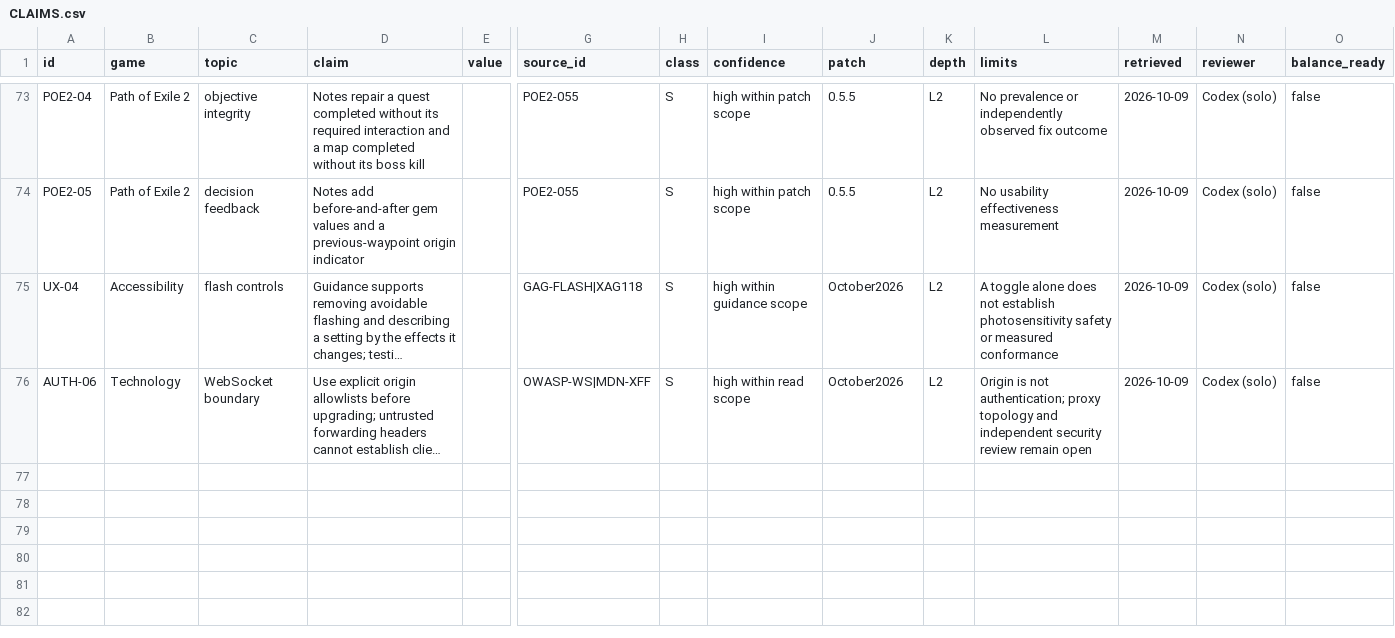
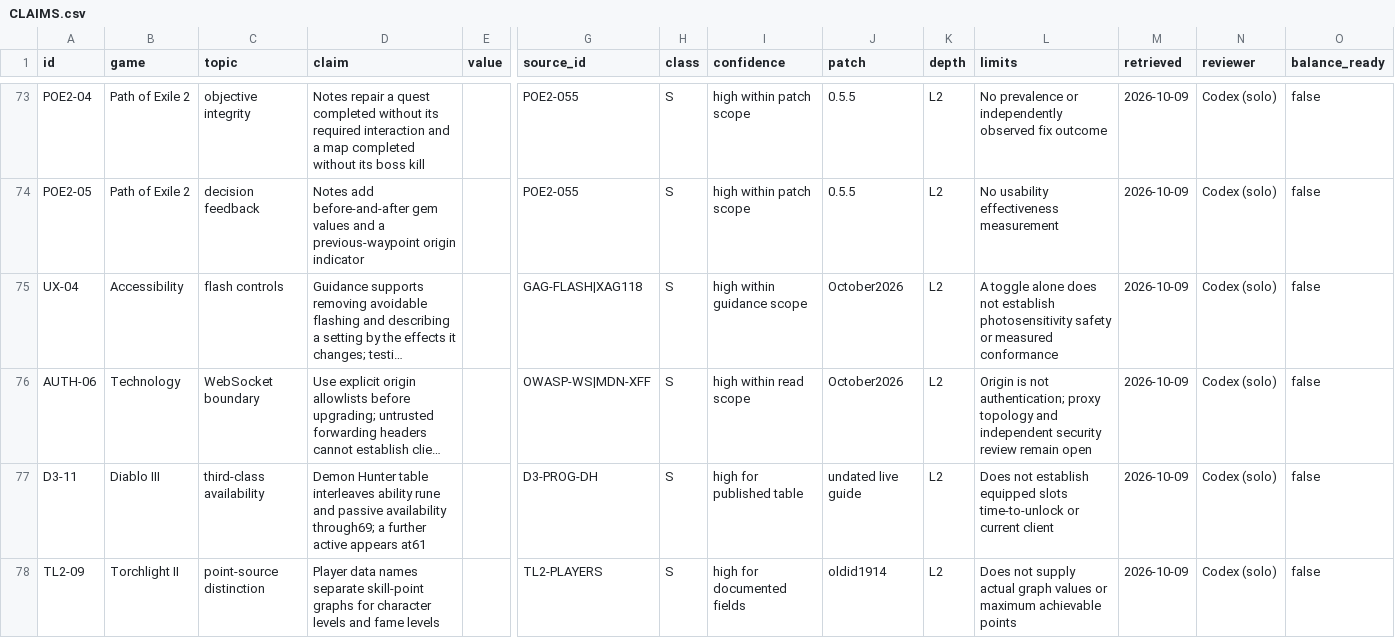
Before and after one commit to jenteverpaelen/dungeongame, a CSV file: docs/research/v2/CLAIMS.csv, drawn as a sheet; only a part is shown, gaps mark what is left out; long unchanged cells end in …; rows hold the shown columns only; the diff names each change by its address in the sheet, - before the commit and + after, or states it on an @@ line.

```diff
--- a/docs/research/v2/CLAIMS.csv
+++ b/docs/research/v2/CLAIMS.csv
+row 77: D3-11 | Diablo III | third-class availability | Demon Hunter table interleaves ability rune and passive availability through69; a further active appears at61 |  | D3-PROG-DH | S | high for published table | undated live guide | L2 | Does not establish equipped slots time-to-unlock or current client | 2026-10-09 | Codex (solo) | false
+row 78: TL2-09 | Torchlight II | point-source distinction | Player data names separate skill-point graphs for character levels and fame levels |  | TL2-PLAYERS | S | high for documented fields | oldid1914 | L2 | Does not supply actual graph values or maximum achievable points | 2026-10-09 | Codex (solo) | false
```
Also changed, not shown: docs/research/v2/SOURCES.csv, 8 other files.
